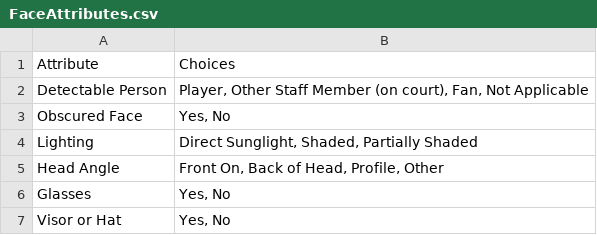
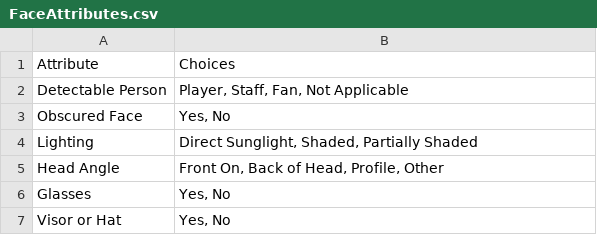
Before and after one commit to mvparrot/face-recognition, a CSV file: figures/FaceAttributes.csv, drawn as a sheet.

```diff
--- a/figures/FaceAttributes.csv
+++ b/figures/FaceAttributes.csv
@@ -1,3 +1,3 @@
 Attribute,Choices
-Detectable Person,"Player, Other Staff Member (on court), Fan, Not Applicable"
+Detectable Person,"Player, Staff, Fan, Not Applicable"
 Obscured Face,"Yes, No"
```
Also changed, not shown: figures/SceneAttributes.csv, 1 other file.
